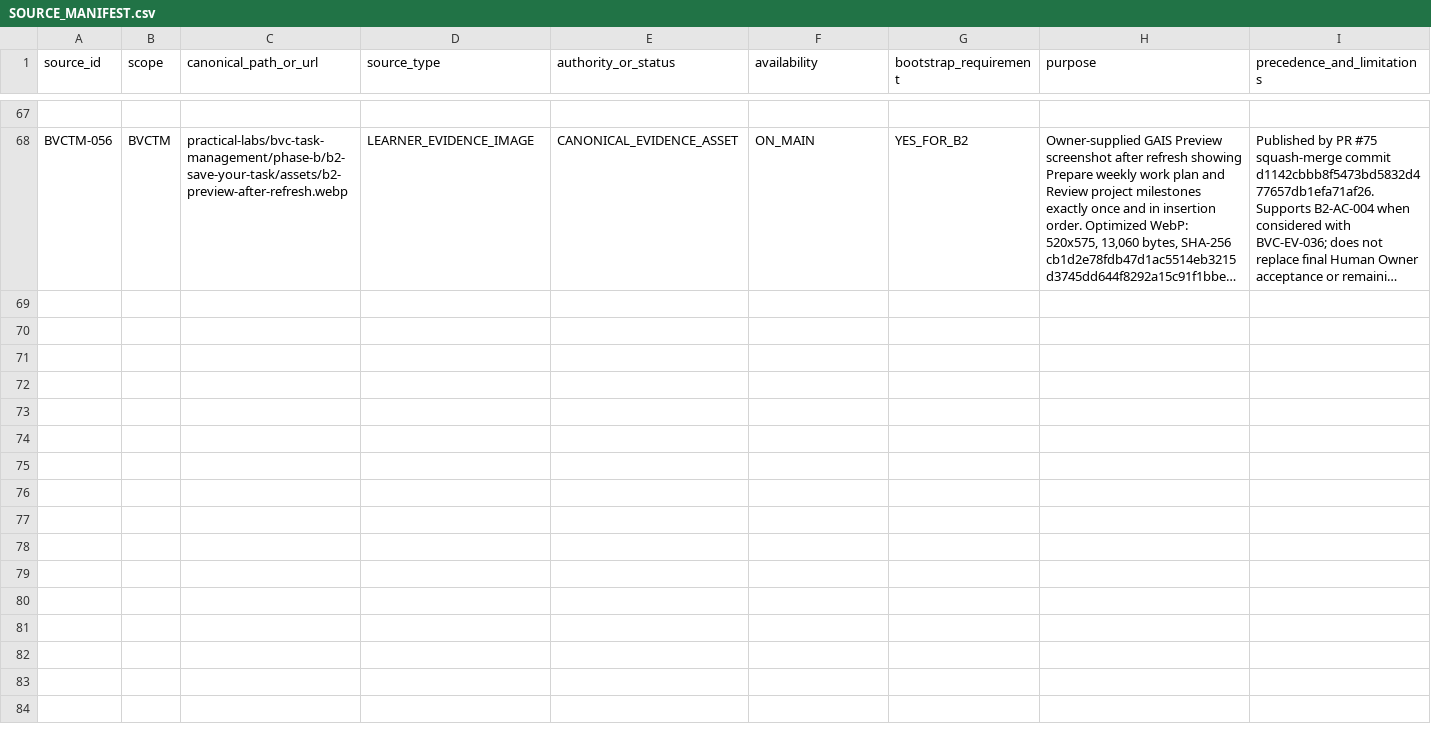
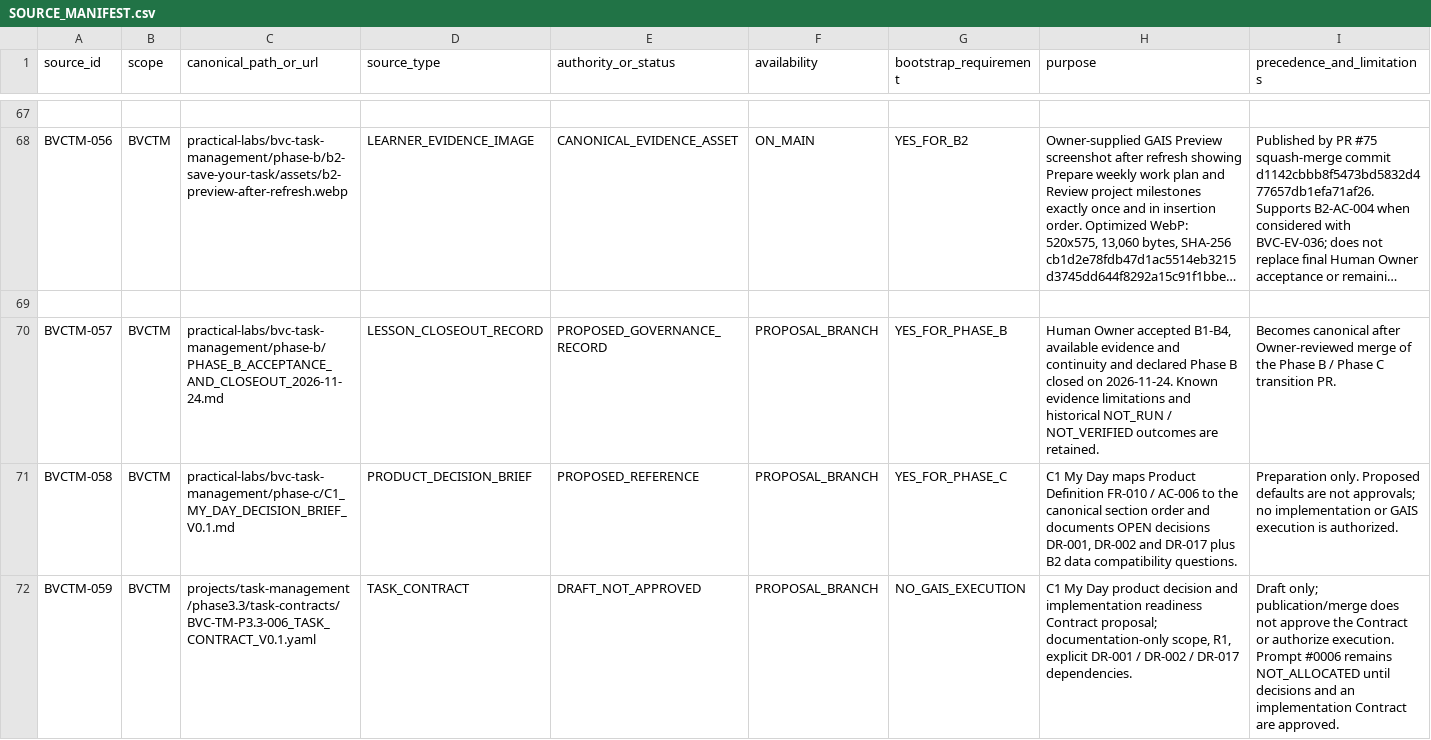
Before and after one commit to donghp/beyond-vibe-coding, a CSV file: projects/task-management/continuity/SOURCE_MANIFEST.csv, drawn as a sheet; only a part is shown, gaps mark what is left out; long unchanged cells end in …; the diff names each change by its address in the sheet, - before the commit and + after, or states it on an @@ line.

Commit message:
docs(bvctm): register Phase B closeout and C1 readiness proposals

```diff
--- a/projects/task-management/continuity/SOURCE_MANIFEST.csv
+++ b/projects/task-management/continuity/SOURCE_MANIFEST.csv
+row 69: (empty)
+row 70: BVCTM-057 | BVCTM | practical-labs/bvc-task-management/phase-b/PHASE_B_ACCEPTANCE_AND_CLOSEOUT_2026-11-24.md | LESSON_CLOSEOUT_RECORD | PROPOSED_GOVERNANCE_RECORD | PROPOSAL_BRANCH | YES_FOR_PHASE_B | Human Owner accepted B1-B4, available evidence and continuity and declared Phase B closed on 2026-11-24. Known evidence limitations and historical NOT_RUN / NOT_VERIFIED outcomes are retained. | Becomes canonical after Owner-reviewed merge of the Phase B / Phase C transition PR.
+row 71: BVCTM-058 | BVCTM | practical-labs/bvc-task-management/phase-c/C1_MY_DAY_DECISION_BRIEF_V0.1.md | PRODUCT_DECISION_BRIEF | PROPOSED_REFERENCE | PROPOSAL_BRANCH | YES_FOR_PHASE_C | C1 My Day maps Product Definition FR-010 / AC-006 to the canonical section order and documents OPEN decisions DR-001, DR-002 and DR-017 plus B2 data compatibility questions. | Preparation only. Proposed defaults are not approvals; no implementation or GAIS execution is authorized.
+row 72: BVCTM-059 | BVCTM | projects/task-management/phase3.3/task-contracts/BVC-TM-P3.3-006_TASK_CONTRACT_V0.1.yaml | TASK_CONTRACT | DRAFT_NOT_APPROVED | PROPOSAL_BRANCH | NO_GAIS_EXECUTION | C1 My Day product decision and implementation readiness Contract proposal; documentation-only scope, R1, explicit DR-001 / DR-002 / DR-017 dependencies. | Draft only; publication/merge does not approve the Contract or authorize execution. Prompt #0006 remains NOT_ALLOCATED until decisions and an implementation Contract are approved.
```
